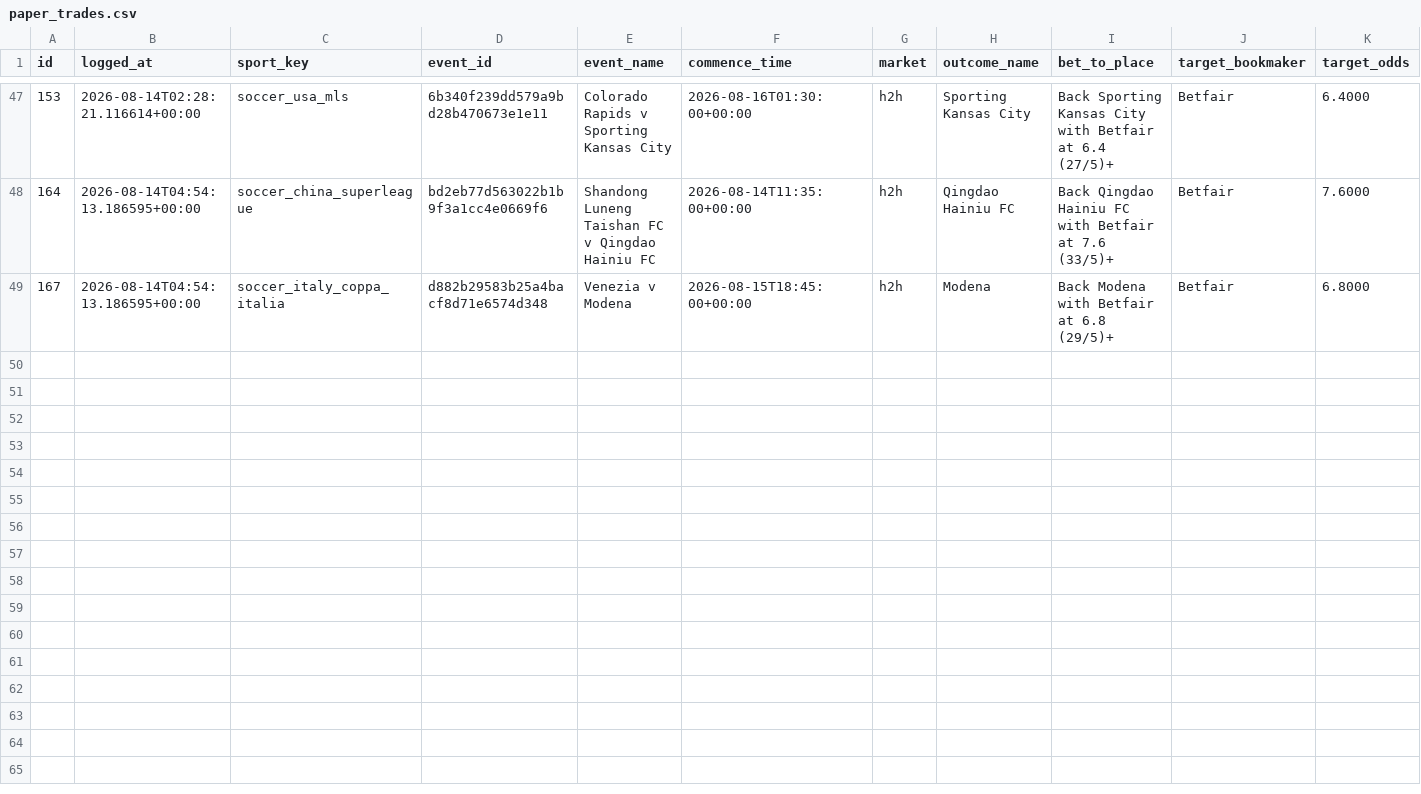
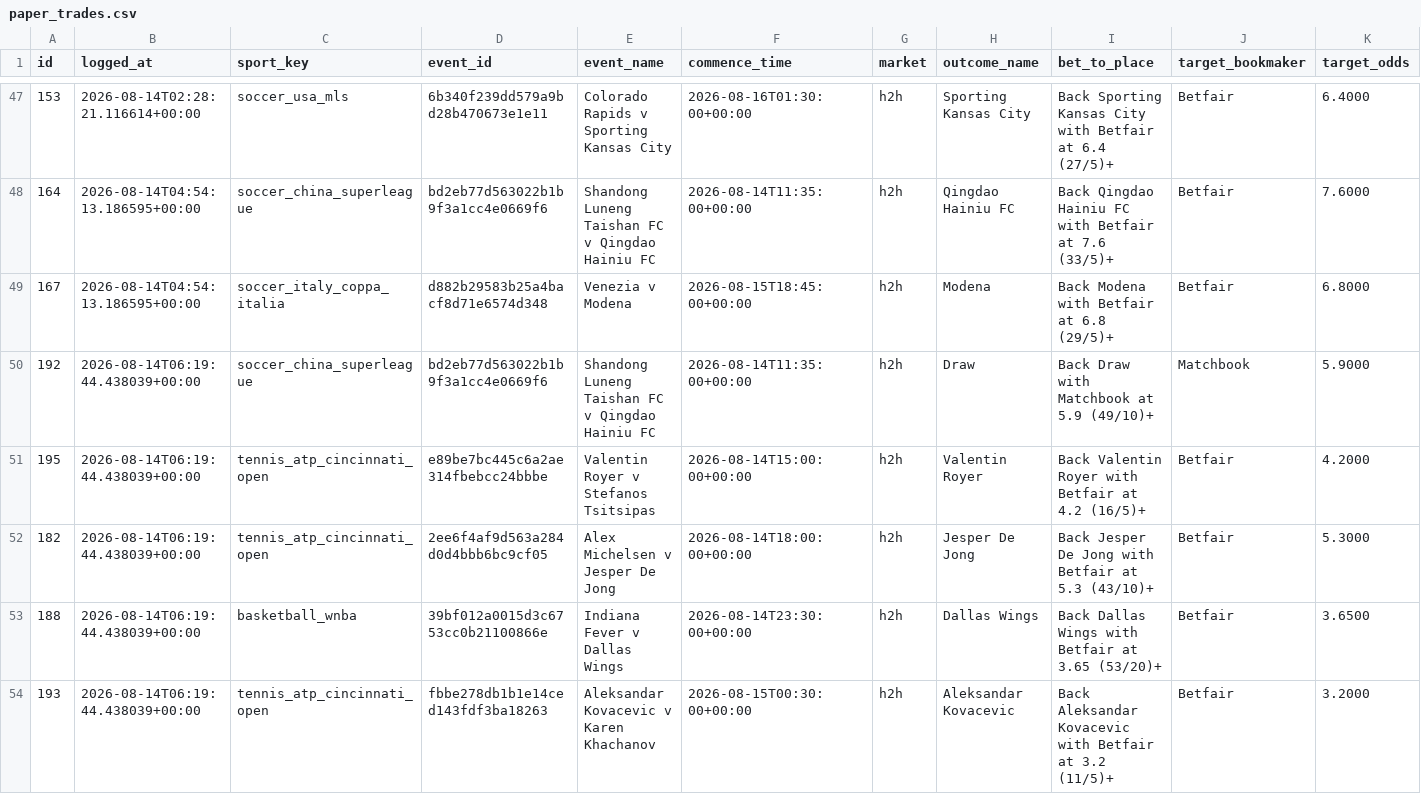
Before and after one commit to KamvysisPuzzles/sports-stat-arb, a CSV file: data/paper_trades.csv, drawn as a sheet; only a part is shown, gaps mark what is left out; rows hold the shown columns only; the diff names each change by its address in the sheet, - before the commit and + after, or states it on an @@ line.

```diff
--- a/data/paper_trades.csv
+++ b/data/paper_trades.csv
+row 50: 192 | 2026-08-14T06:19:44.438039+00:00 | soccer_china_superleague | bd2eb77d563022b1b9f3a1cc4e0669f6 | Shandong Luneng Taishan FC v Qingdao Hainiu FC | 2026-08-14T11:35:00+00:00 | h2h | Draw | Back Draw with Matchbook at 5.9 (49/10)+ | Matchbook | 5.9000
+row 51: 195 | 2026-08-14T06:19:44.438039+00:00 | tennis_atp_cincinnati_open | e89be7bc445c6a2ae314fbebcc24bbbe | Valentin Royer v Stefanos Tsitsipas | 2026-08-14T15:00:00+00:00 | h2h | Valentin Royer | Back Valentin Royer with Betfair at 4.2 (16/5)+ | Betfair | 4.2000
+row 52: 182 | 2026-08-14T06:19:44.438039+00:00 | tennis_atp_cincinnati_open | 2ee6f4af9d563a284d0d4bbb6bc9cf05 | Alex Michelsen v Jesper De Jong | 2026-08-14T18:00:00+00:00 | h2h | Jesper De Jong | Back Jesper De Jong with Betfair at 5.3 (43/10)+ | Betfair | 5.3000
+row 53: 188 | 2026-08-14T06:19:44.438039+00:00 | basketball_wnba | 39bf012a0015d3c6753cc0b21100866e | Indiana Fever v Dallas Wings | 2026-08-14T23:30:00+00:00 | h2h | Dallas Wings | Back Dallas Wings with Betfair at 3.65 (53/20)+ | Betfair | 3.6500
+row 54: 193 | 2026-08-14T06:19:44.438039+00:00 | tennis_atp_cincinnati_open | fbbe278db1b1e14ced143fdf3ba18263 | Aleksandar Kovacevic v Karen Khachanov | 2026-08-15T00:30:00+00:00 | h2h | Aleksandar Kovacevic | Back Aleksandar Kovacevic with Betfair at 3.2 (11/5)+ | Betfair | 3.2000
```
Also changed, not shown: 2 other files.
